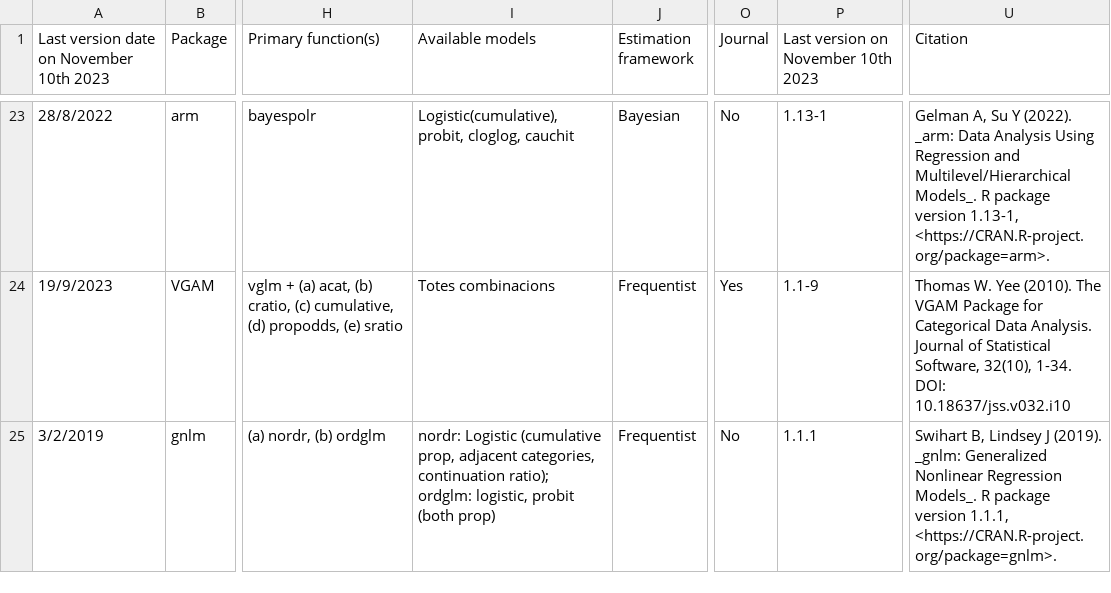
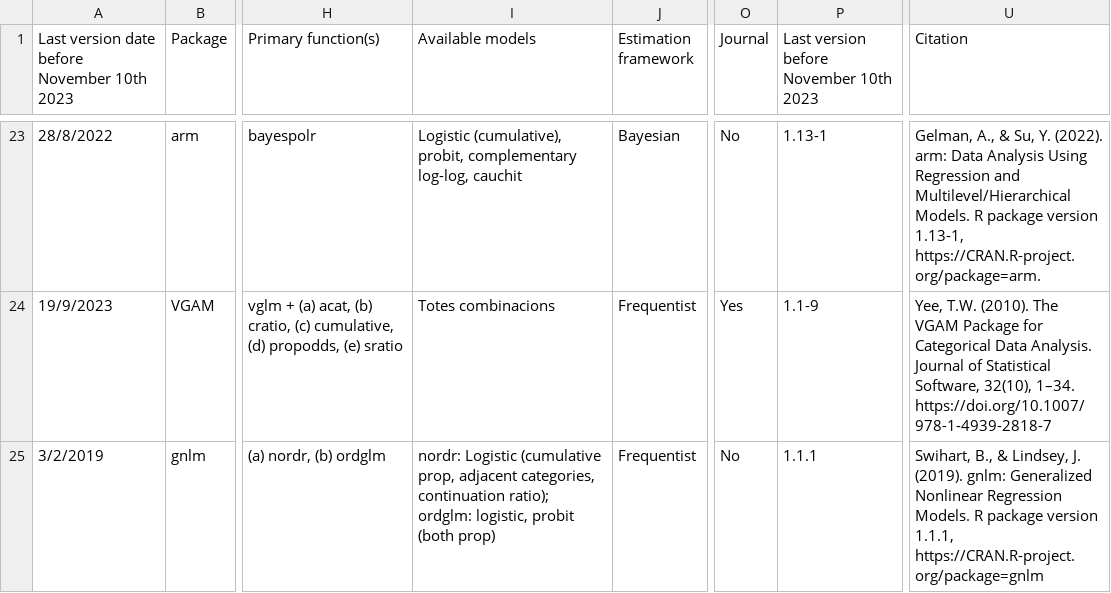
Before and after one commit to SPRbio/R-packages-ordinal-regression, a CSV file: Systematic review/Data/R packages ordinal regression.csv, drawn as a sheet; only a part is shown, gaps mark what is left out; the diff covers the shown part only; the diff names each change by its address in the sheet, - before the commit and + after, or states it on an @@ line.

```diff
--- a/Systematic review/Data/R packages ordinal regression.csv
+++ b/Systematic review/Data/R packages ordinal regression.csv
-A1: Last version date on November 10th 2023
+A1: Last version date before November 10th 2023
-P1: Last version on November 10th 2023
+P1: Last version before November 10th 2023
-I23 (Available models): Logistic(cumulative), probit, cloglog, cauchit
+I23 (Available models): Logistic (cumulative), probit, complementary log-log, cauchit
-U23 (Citation): Gelman A, Su Y (2022). _arm: Data Analysis Using Regression and Multilevel/Hierarchical Models_. R package version 1.13-1, <https://CRAN.R-project.org/package=arm>.
+U23 (Citation): Gelman, A., & Su, Y. (2022). arm: Data Analysis Using Regression and Multilevel/Hierarchical Models. R package version 1.13-1, https://CRAN.R-project.org/package=arm.
-U24 (Citation): Thomas W. Yee (2010). The VGAM Package for Categorical Data Analysis. Journal of Statistical Software, 32(10), 1-34. DOI: 10.18637/jss.v032.i10
+U24 (Citation): Yee, T.W. (2010). The VGAM Package for Categorical Data Analysis. Journal of Statistical Software, 32(10), 1–34. https://doi.org/10.1007/978-1-4939-2818-7
-U25 (Citation): Swihart B, Lindsey J (2019). _gnlm: Generalized Nonlinear Regression Models_. R package version 1.1.1, <https://CRAN.R-project.org/package=gnlm>.
+U25 (Citation): Swihart, B., & Lindsey, J. (2019). gnlm: Generalized Nonlinear Regression Models. R package version 1.1.1, https://CRAN.R-project.org/package=gnlm
```
Also changed, not shown: 31 edited cells elsewhere in this file.
